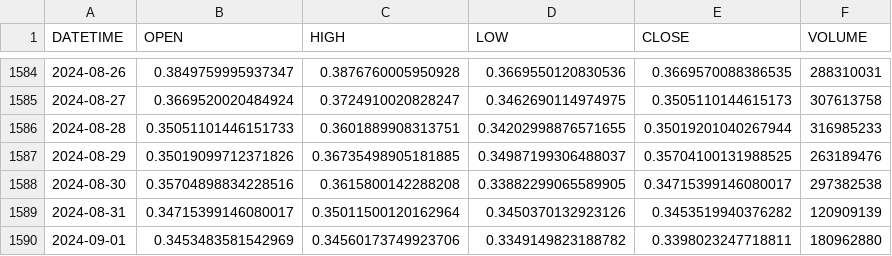
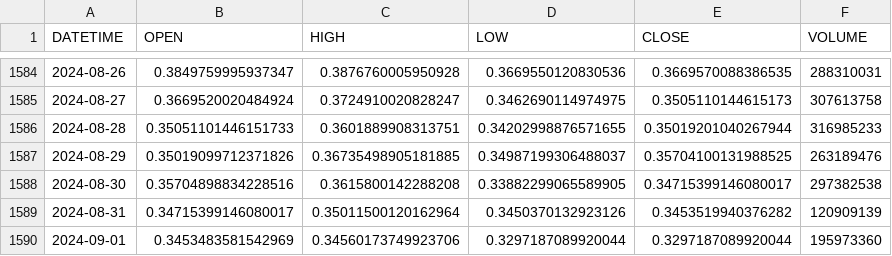
Before and after one commit to jtoulous/Master_trader, a CSV file: Trading_Daily/data/ADA-USD/ADA-USD.csv, drawn as a sheet; only a part is shown, gaps mark what is left out.

```diff
--- a/Trading_Daily/data/ADA-USD/ADA-USD.csv
+++ b/Trading_Daily/data/ADA-USD/ADA-USD.csv
@@ -1589,2 +1589,2 @@ DATETIME,OPEN,HIGH,LOW,CLOSE,VOLUME
 2024-08-31,0.34715399146080017,0.35011500120162964,0.3450370132923126,0.3453519940376282,120909139
-2024-09-01,0.3453483581542969,0.34560173749923706,0.3349149823188782,0.3398023247718811,180962880
+2024-09-01,0.3453483581542969,0.34560173749923706,0.3297187089920044,0.3297187089920044,195973360
```
Also changed, not shown: Trading_Daily/data/AVAX-EUR/AVAX-EUR.csv, Trading_Daily/data/BNB-USD/BNB-USD.csv, 14 other files.
